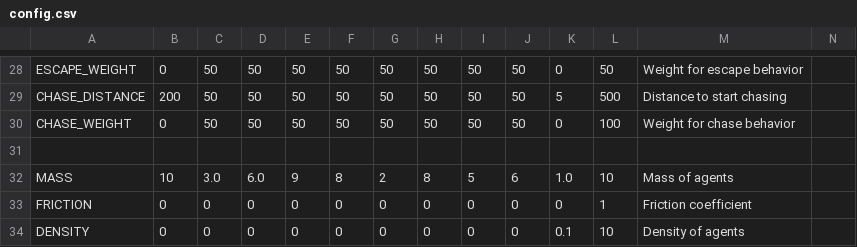
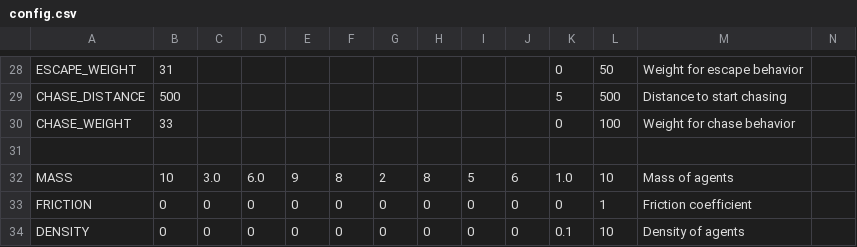
Before and after one commit to sw-sw-sw/yaorozu3b, a CSV file: config.csv, drawn as a sheet; only a part is shown, gaps mark what is left out; the diff covers the shown part only; the diff names each change by its address in the sheet, - before the commit and + after, or states it on an @@ line.

```diff
--- a/config.csv
+++ b/config.csv
-B28: 0
+B28: 31
-C28:C30: 50
+C28:C30: (empty)
-D28:D30: 50
+D28:D30: (empty)
-E28:E30: 50
+E28:E30: (empty)
-F28:F30: 50
+F28:F30: (empty)
-G28:G30: 50
+G28:G30: (empty)
-H28:H30: 50
+H28:H30: (empty)
-I28:I30: 50
+I28:I30: (empty)
-J28:J30: 50
+J28:J30: (empty)
-B29: 200
+B29: 500
-B30: 0
+B30: 33
```
Also changed, not shown: 28 edited cells elsewhere in this file, 6 other files.
